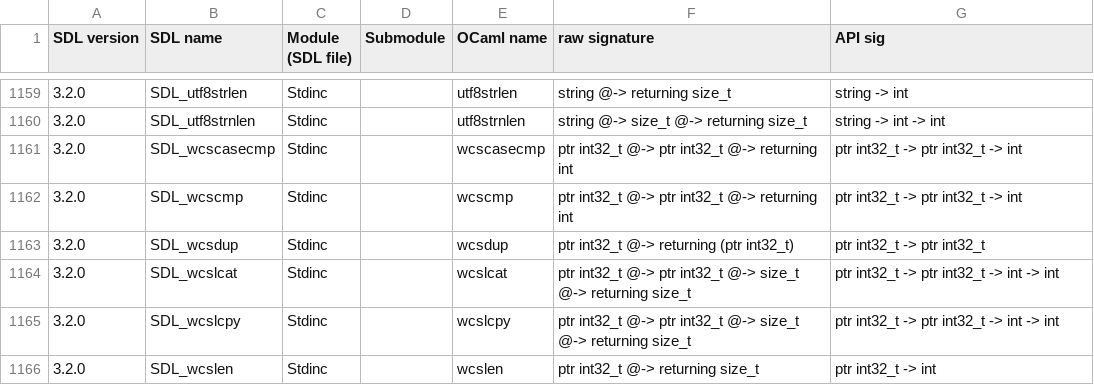
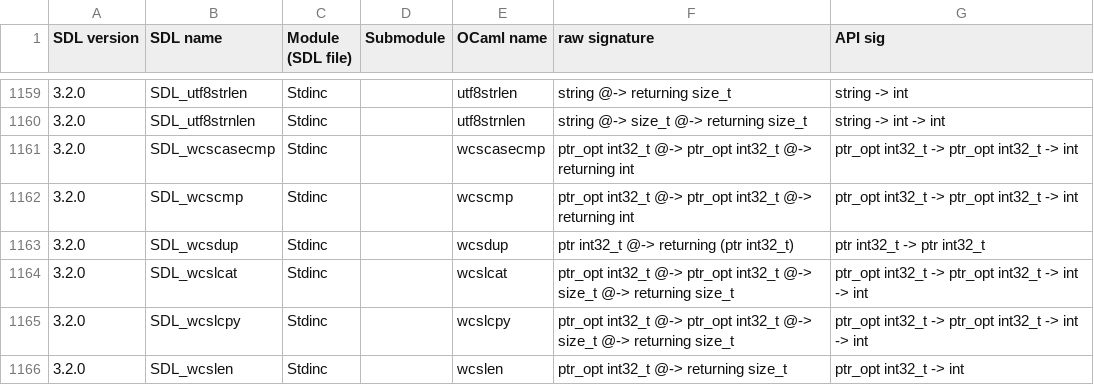
Before and after one commit to sanette/ocaml-sdl3, a CSV file: lib/bound_functions.csv, drawn as a sheet; only a part is shown, gaps mark what is left out; the diff covers the shown part only.

Commit message:
FRect, etc, are now back to values

```diff
--- a/lib/bound_functions.csv
+++ b/lib/bound_functions.csv
@@ -1160,7 +1160,7 @@ SDL version, SDL name, Module (SDL file), Submodule, OCaml name, raw signature,
 3.2.0, SDL_utf8strnlen, Stdinc, , utf8strnlen, string @-> size_t @-> returning size_t, string -> int -> int
-3.2.0, SDL_wcscasecmp, Stdinc, , wcscasecmp, ptr int32_t @-> ptr int32_t @-> returning int, ptr int32_t -> ptr int32_t -> int
-3.2.0, SDL_wcscmp, Stdinc, , wcscmp, ptr int32_t @-> ptr int32_t @-> returning int, ptr int32_t -> ptr int32_t -> int
+3.2.0, SDL_wcscasecmp, Stdinc, , wcscasecmp, ptr_opt int32_t @-> ptr_opt int32_t @-> returning int, ptr_opt int32_t -> ptr_opt int32_t -> int
+3.2.0, SDL_wcscmp, Stdinc, , wcscmp, ptr_opt int32_t @-> ptr_opt int32_t @-> returning int, ptr_opt int32_t -> ptr_opt int32_t -> int
 3.2.0, SDL_wcsdup, Stdinc, , wcsdup, ptr int32_t @-> returning (ptr int32_t), ptr int32_t -> ptr int32_t
-3.2.0, SDL_wcslcat, Stdinc, , wcslcat, ptr int32_t @-> ptr int32_t @-> size_t @-> returning size_t, ptr int32_t -> ptr int32_t -> int -> int
-3.2.0, SDL_wcslcpy, Stdinc, , wcslcpy, ptr int32_t @-> ptr int32_t @-> size_t @-> returning size_t, ptr int32_t -> ptr int32_t -> int -> int
-3.2.0, SDL_wcslen, Stdinc, , wcslen, ptr int32_t @-> returning size_t, ptr int32_t -> int
+3.2.0, SDL_wcslcat, Stdinc, , wcslcat, ptr_opt int32_t @-> ptr_opt int32_t @-> size_t @-> returning size_t, ptr_opt int32_t -> ptr_opt int32_t -> int -> int
+3.2.0, SDL_wcslcpy, Stdinc, , wcslcpy, ptr_opt int32_t @-> ptr_opt int32_t @-> size_t @-> returning size_t, ptr_opt int32_t -> ptr_opt int32_t -> int -> int
+3.2.0, SDL_wcslen, Stdinc, , wcslen, ptr_opt int32_t @-> returning size_t, ptr_opt int32_t -> int
```
Also changed, not shown: 141 edited cells elsewhere in this file, 51 other files.
